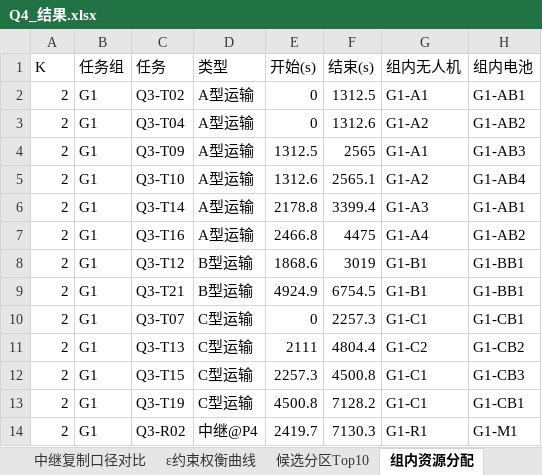
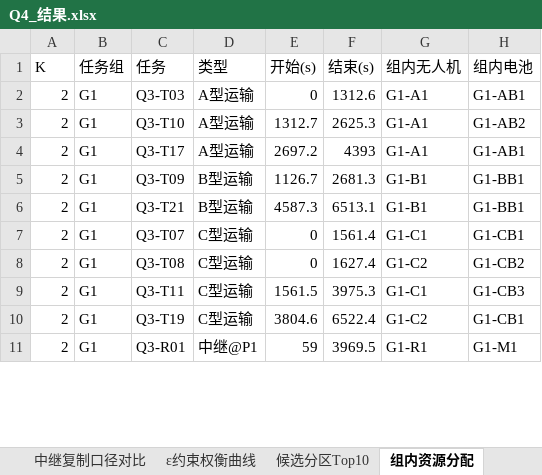
Before and after one commit to xiaozhidevhub/shuxuejianmo, an Excel workbook: 结果/Q4_结果.xlsx, sheet 组内资源分配, drawn as a sheet; only a part is shown; values as stored, in another font and other column widths than the file's, no borders; removed rows and columns are numbered as before the commit, all else as after; the diff covers the shown part only; the diff names each change by its address in the sheet, - before the commit and + after, or states it on an @@ line.

```diff
--- a/结果/Q4_结果.xlsx (sheet 组内资源分配)
+++ b/结果/Q4_结果.xlsx (sheet 组内资源分配)
-C2 (任务): Q3-T02
+C2 (任务): Q3-T03
-F2 (结束(s)): 1312.5
+F2 (结束(s)): 1312.6
-row 3: 2 | G1 | Q3-T04 | A型运输 | 0 | 1312.6 | G1-A2 | G1-AB2
-C3 (任务): Q3-T09
+C3 (任务): Q3-T10
-E3 (开始(s)): 1312.5
+E3 (开始(s)): 1312.7
-F3 (结束(s)): 2565
+F3 (结束(s)): 2625.3
-H3 (组内电池): G1-AB3
+H3 (组内电池): G1-AB2
-row 5: 2 | G1 | Q3-T10 | A型运输 | 1312.6 | 2565.1 | G1-A2 | G1-AB4
-C4 (任务): Q3-T14
+C4 (任务): Q3-T17
-E4 (开始(s)): 2178.8
+E4 (开始(s)): 2697.2
-F4 (结束(s)): 3399.4
+F4 (结束(s)): 4393
-G4 (组内无人机): G1-A3
+G4 (组内无人机): G1-A1
-row 7: 2 | G1 | Q3-T16 | A型运输 | 2466.8 | 4475 | G1-A4 | G1-AB2
-C5 (任务): Q3-T12
+C5 (任务): Q3-T09
-E5 (开始(s)): 1868.6
+E5 (开始(s)): 1126.7
-F5 (结束(s)): 3019
+F5 (结束(s)): 2681.3
-E6 (开始(s)): 4924.9
+E6 (开始(s)): 4587.3
-F6 (结束(s)): 6754.5
+F6 (结束(s)): 6513.1
-F7 (结束(s)): 2257.3
+F7 (结束(s)): 1561.4
-C8 (任务): Q3-T13
+C8 (任务): Q3-T08
-E8 (开始(s)): 2111
+E8 (开始(s)): 0
-F8 (结束(s)): 4804.4
+F8 (结束(s)): 1627.4
-C9 (任务): Q3-T15
+C9 (任务): Q3-T11
-E9 (开始(s)): 2257.3
+E9 (开始(s)): 1561.5
-F9 (结束(s)): 4500.8
+F9 (结束(s)): 3975.3
-E10 (开始(s)): 4500.8
+E10 (开始(s)): 3804.6
-F10 (结束(s)): 7128.2
+F10 (结束(s)): 6522.4
-G10 (组内无人机): G1-C1
+G10 (组内无人机): G1-C2
-C11 (任务): Q3-R02
+C11 (任务): Q3-R01
-D11 (类型): 中继@P4
+D11 (类型): 中继@P1
-E11 (开始(s)): 2419.7
+E11 (开始(s)): 59
-F11 (结束(s)): 7130.3
+F11 (结束(s)): 3969.5
```
Also changed, not shown: 9 added rows, 7 removed rows and 96 edited cells elsewhere in this sheet, sheet 候选分区Top10, sheet ε约束权衡曲线, sheet 组间工作量, sheet 冗余与缺口原因, sheet 方案比较, sheet Q4_分区配置, 2 more sheets, 结果/Q1_结果.xlsx, 结果/Q2_结果.xlsx, 16 other files.
